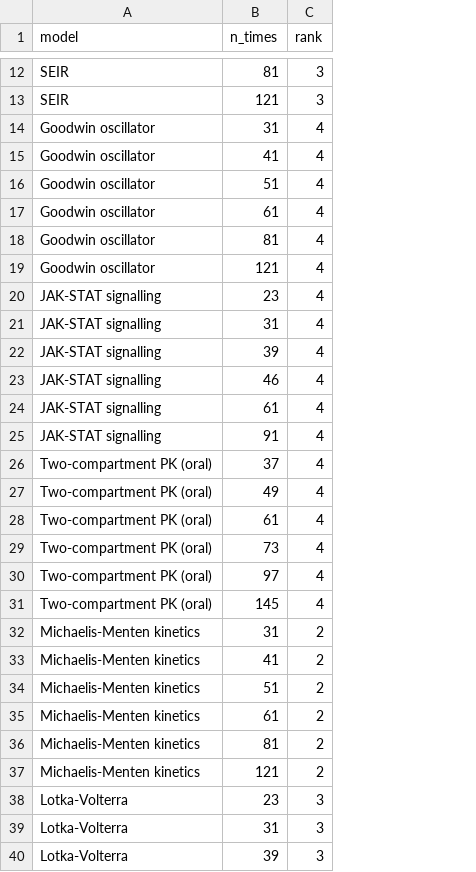
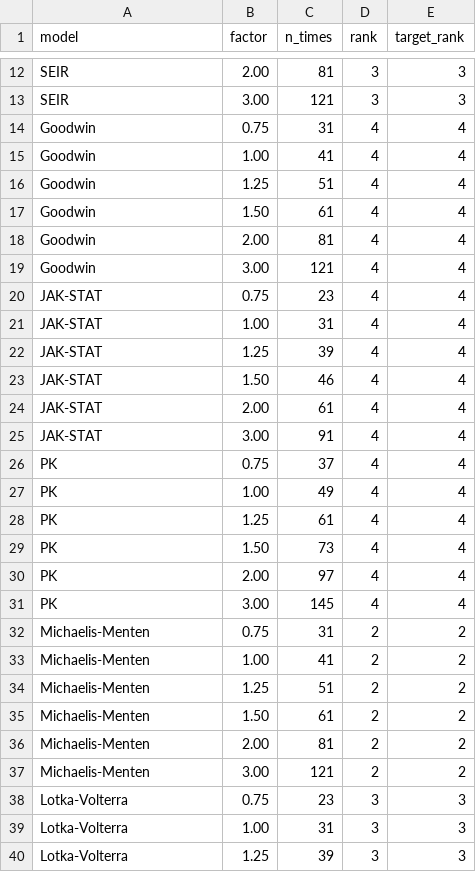
Before and after one commit to olaflaitinen/CIRA.jl, a CSV file: experiments/data/robustness_rank.csv, drawn as a sheet; only a part is shown, gaps mark what is left out; the diff covers the shown part only; the diff names each change by its address in the sheet, - before the commit and + after, or states it on an @@ line.

```diff
--- a/experiments/data/robustness_rank.csv
+++ b/experiments/data/robustness_rank.csv
+column B (factor), rows 12-40: 2.00 | 3.00 | 0.75 | 1.00 | 1.25 | 1.50 | 2.00 | 3.00 | 0.75 | 1.00 | 1.25 | 1.50 | 2.00 | 3.00 | 0.75 | 1.00 | 1.25 | 1.50 | 2.00 | 3.00 | 0.75 | 1.00 | 1.25 | 1.50 | 2.00 | 3.00 | 0.75 | 1.00 | 1.25
+column E (target_rank), rows 12-40: 3 | 3 | 4 | 4 | 4 | 4 | 4 | 4 | 4 | 4 | 4 | 4 | 4 | 4 | 4 | 4 | 4 | 4 | 4 | 4 | 2 | 2 | 2 | 2 | 2 | 2 | 3 | 3 | 3
-A14:A19 (model): Goodwin oscillator
+A14:A19 (model): Goodwin
-A20:A25 (model): JAK-STAT signalling
+A20:A25 (model): JAK-STAT
-A26:A31 (model): Two-compartment PK (oral)
+A26:A31 (model): PK
-A32:A37 (model): Michaelis-Menten kinetics
+A32:A37 (model): Michaelis-Menten
```
Also changed, not shown: 6 edited cells elsewhere in this file, experiments/data/agreement.csv, experiments/data/practical.csv, 14 other files.
